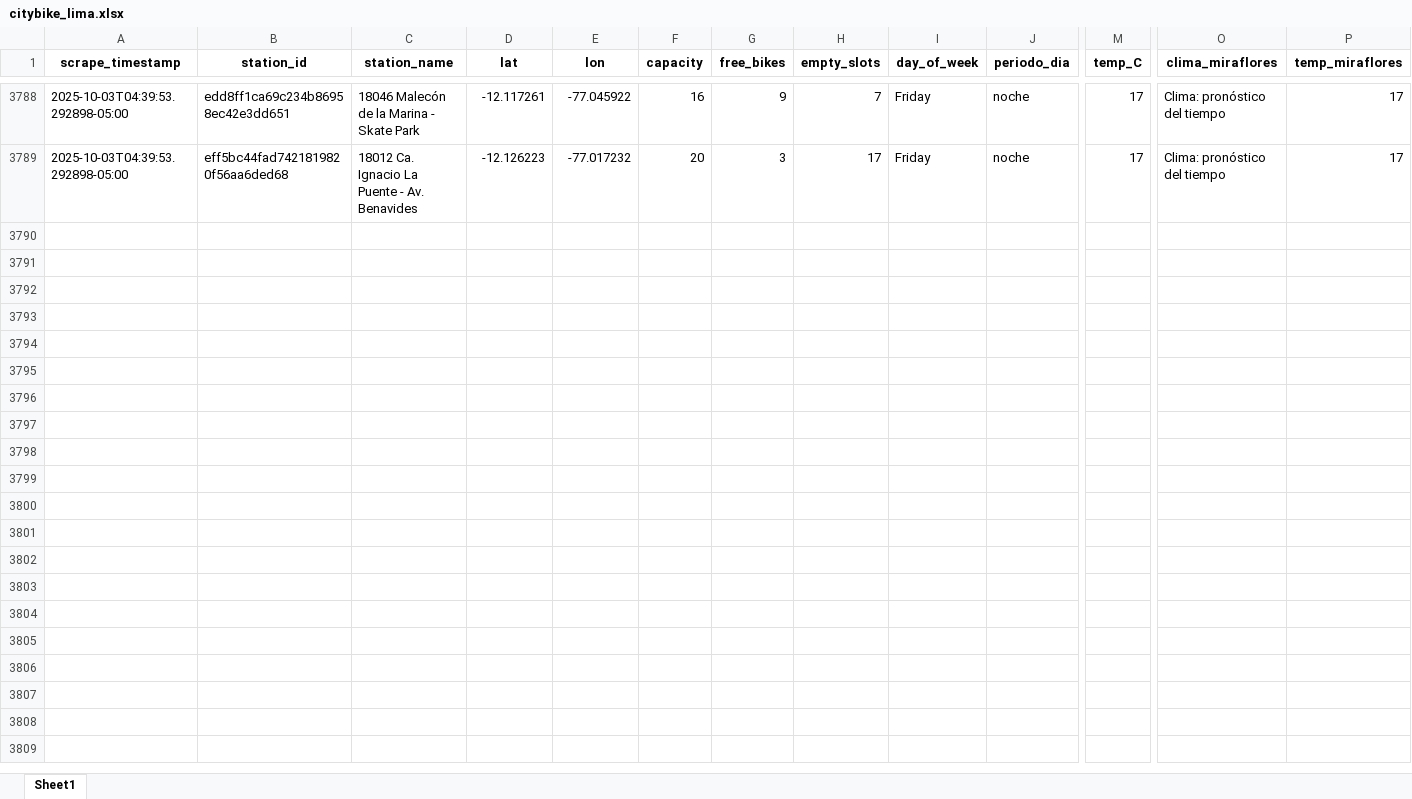
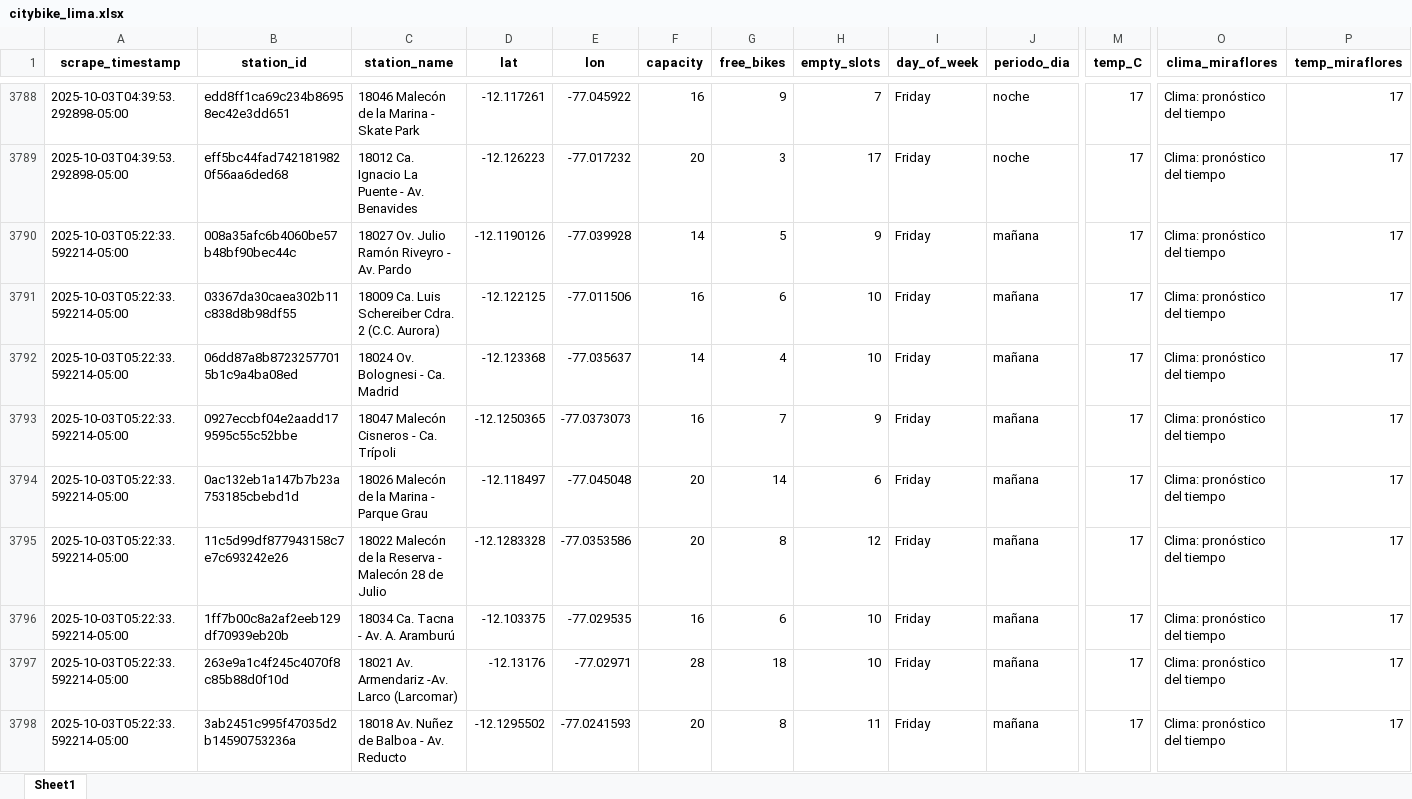
Before and after one commit to Dilan140402/Analitica-Datos, an Excel workbook: data/citybike_lima.xlsx, sheet Sheet1, drawn as a sheet; only a part is shown, gaps mark what is left out; values as stored, in another font and other column widths than the file's, no borders; rows hold the shown columns only; the diff covers the shown part only; the diff names each change by its address in the sheet, - before the commit and + after, or states it on an @@ line.

```diff
--- a/data/citybike_lima.xlsx (sheet Sheet1)
+++ b/data/citybike_lima.xlsx (sheet Sheet1)
+row 3790: 2025-10-03T05:22:33.592214-05:00 | 008a35afc6b4060be57b48bf90bec44c | 18027 Ov. Julio Ramón Riveyro - Av. Pardo | -12.1190126 | -77.039928 | 14 | 5 | 9 | Friday | mañana | 17 | Clima: pronóstico del tiempo | 17
+row 3791: 2025-10-03T05:22:33.592214-05:00 | 03367da30caea302b11c838d8b98df55 | 18009 Ca. Luis Schereiber Cdra. 2 (C.C. Aurora) | -12.122125 | -77.011506 | 16 | 6 | 10 | Friday | mañana | 17 | Clima: pronóstico del tiempo | 17
+row 3792: 2025-10-03T05:22:33.592214-05:00 | 06dd87a8b87232577015b1c9a4ba08ed | 18024 Ov. Bolognesi - Ca. Madrid | -12.123368 | -77.035637 | 14 | 4 | 10 | Friday | mañana | 17 | Clima: pronóstico del tiempo | 17
+row 3793: 2025-10-03T05:22:33.592214-05:00 | 0927eccbf04e2aadd179595c55c52bbe | 18047 Malecón Cisneros - Ca. Trípoli | -12.1250365 | -77.0373073 | 16 | 7 | 9 | Friday | mañana | 17 | Clima: pronóstico del tiempo | 17
+row 3794: 2025-10-03T05:22:33.592214-05:00 | 0ac132eb1a147b7b23a753185cbebd1d | 18026 Malecón de la Marina - Parque Grau | -12.118497 | -77.045048 | 20 | 14 | 6 | Friday | mañana | 17 | Clima: pronóstico del tiempo | 17
+row 3795: 2025-10-03T05:22:33.592214-05:00 | 11c5d99df877943158c7e7c693242e26 | 18022 Malecón de la Reserva - Malecón 28 de Julio | -12.1283328 | -77.0353586 | 20 | 8 | 12 | Friday | mañana | 17 | Clima: pronóstico del tiempo | 17
+row 3796: 2025-10-03T05:22:33.592214-05:00 | 1ff7b00c8a2af2eeb129df70939eb20b | 18034 Ca. Tacna - Av. A. Aramburú | -12.103375 | -77.029535 | 16 | 6 | 10 | Friday | mañana | 17 | Clima: pronóstico del tiempo | 17
+row 3797: 2025-10-03T05:22:33.592214-05:00 | 263e9a1c4f245c4070f8c85b88d0f10d | 18021 Av. Armendariz -Av. Larco (Larcomar) | -12.13176 | -77.02971 | 28 | 18 | 10 | Friday | mañana | 17 | Clima: pronóstico del tiempo | 17
+row 3798: 2025-10-03T05:22:33.592214-05:00 | 3ab2451c995f47035d2b14590753236a | 18018 Av. Nuñez de Balboa - Av. Reducto | -12.1295502 | -77.0241593 | 20 | 8 | 11 | Friday | mañana | 17 | Clima: pronóstico del tiempo | 17
```
Also changed, not shown: 41 added rows elsewhere in this sheet, 1 other file.
